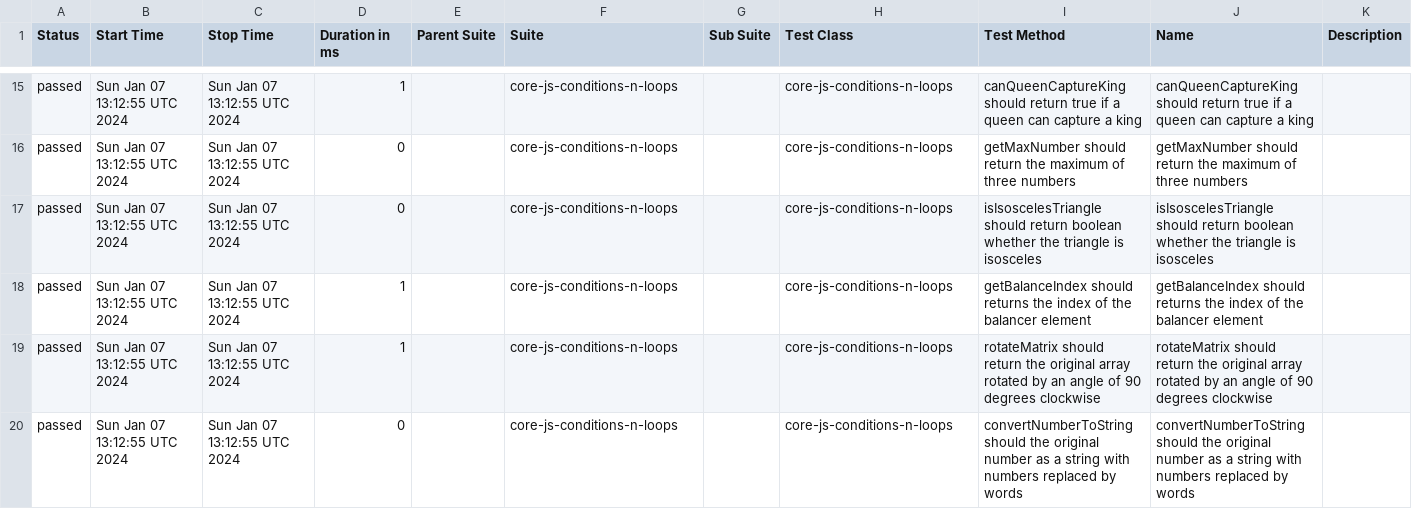
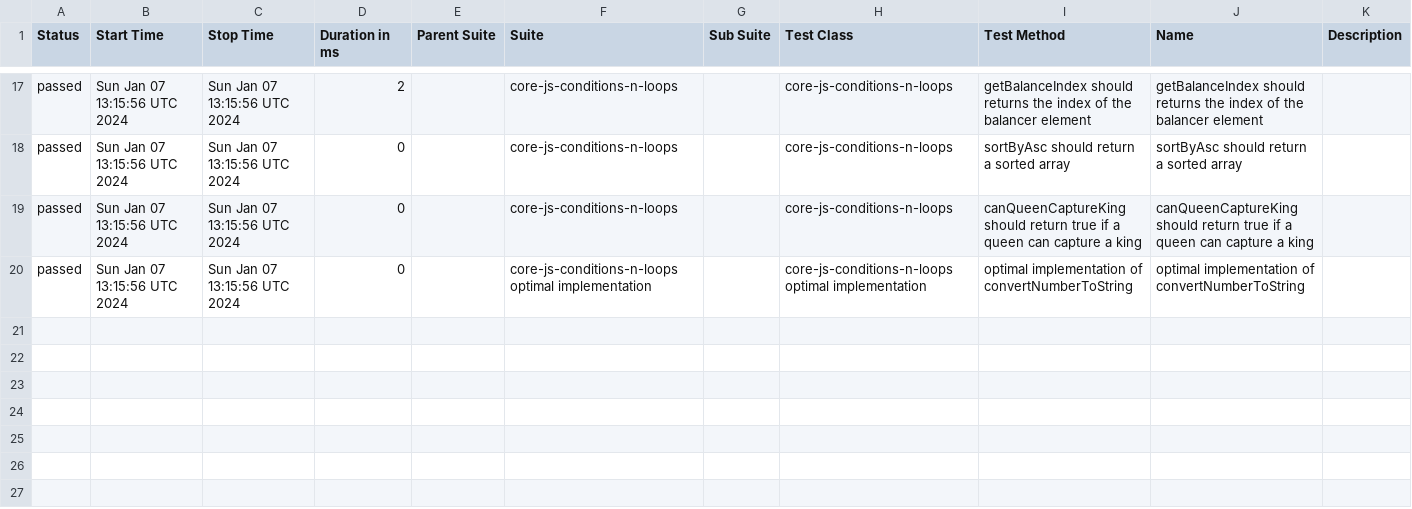
Before and after one commit to Valiantsin2021/core-js-conditions-n-loops-tasks, a CSV file: data/suites.csv, drawn as a sheet; only a part is shown, gaps mark what is left out; the diff covers the shown part only.

```diff
--- a/data/suites.csv
+++ b/data/suites.csv
@@ -15,6 +17,4 @@
-"passed","Sun Jan 07 13:12:55 UTC 2024","Sun Jan 07 13:12:55 UTC 2024","1","","core-js-conditions-n-loops","","core-js-conditions-n-loops","canQueenCaptureKing should return true if a queen can capture a king","canQueenCaptureKing should return true if a queen can capture a king",""
-"passed","Sun Jan 07 13:12:55 UTC 2024","Sun Jan 07 13:12:55 UTC 2024","0","","core-js-conditions-n-loops","","core-js-conditions-n-loops","getMaxNumber should return the maximum of three numbers","getMaxNumber should return the maximum of three numbers",""
-"passed","Sun Jan 07 13:12:55 UTC 2024","Sun Jan 07 13:12:55 UTC 2024","0","","core-js-conditions-n-loops","","core-js-conditions-n-loops","isIsoscelesTriangle should return boolean whether the triangle is isosceles","isIsoscelesTriangle should return boolean whether the triangle is isosceles",""
-"passed","Sun Jan 07 13:12:55 UTC 2024","Sun Jan 07 13:12:55 UTC 2024","1","","core-js-conditions-n-loops","","core-js-conditions-n-loops","getBalanceIndex should returns the index of the balancer element","getBalanceIndex should returns the index of the balancer element",""
-"passed","Sun Jan 07 13:12:55 UTC 2024","Sun Jan 07 13:12:55 UTC 2024","1","","core-js-conditions-n-loops","","core-js-conditions-n-loops","rotateMatrix should return the original array rotated by an angle of 90 degrees clockwise","rotateMatrix should return the original array rotated by an angle of 90 degrees clockwise",""
-"passed","Sun Jan 07 13:12:55 UTC 2024","Sun Jan 07 13:12:55 UTC 2024","0","","core-js-conditions-n-loops","","core-js-conditions-n-loops","convertNumberToString should the original number as a string with numbers replaced by words","convertNumberToString should the original number as a string with numbers replaced by words",""
+"passed","Sun Jan 07 13:15:56 UTC 2024","Sun Jan 07 13:15:56 UTC 2024","2","","core-js-conditions-n-loops","","core-js-conditions-n-loops","getBalanceIndex should returns the index of the balancer element","getBalanceIndex should returns the index of the balancer element",""
+"passed","Sun Jan 07 13:15:56 UTC 2024","Sun Jan 07 13:15:56 UTC 2024","0","","core-js-conditions-n-loops","","core-js-conditions-n-loops","sortByAsc should return a sorted array","sortByAsc should return a sorted array",""
+"passed","Sun Jan 07 13:15:56 UTC 2024","Sun Jan 07 13:15:56 UTC 2024","0","","core-js-conditions-n-loops","","core-js-conditions-n-loops","canQueenCaptureKing should return true if a queen can capture a king","canQueenCaptureKing should return true if a queen can capture a king",""
+"passed","Sun Jan 07 13:15:56 UTC 2024","Sun Jan 07 13:15:56 UTC 2024","0","","core-js-conditions-n-loops optimal implementation","","core-js-conditions-n-loops optimal implementation","optimal implementation of convertNumberToString","optimal implementation of convertNumberToString",""
```
Also changed, not shown: 3 added rows, 1 removed row and 44 edited cells elsewhere in this file, 52 other files.
